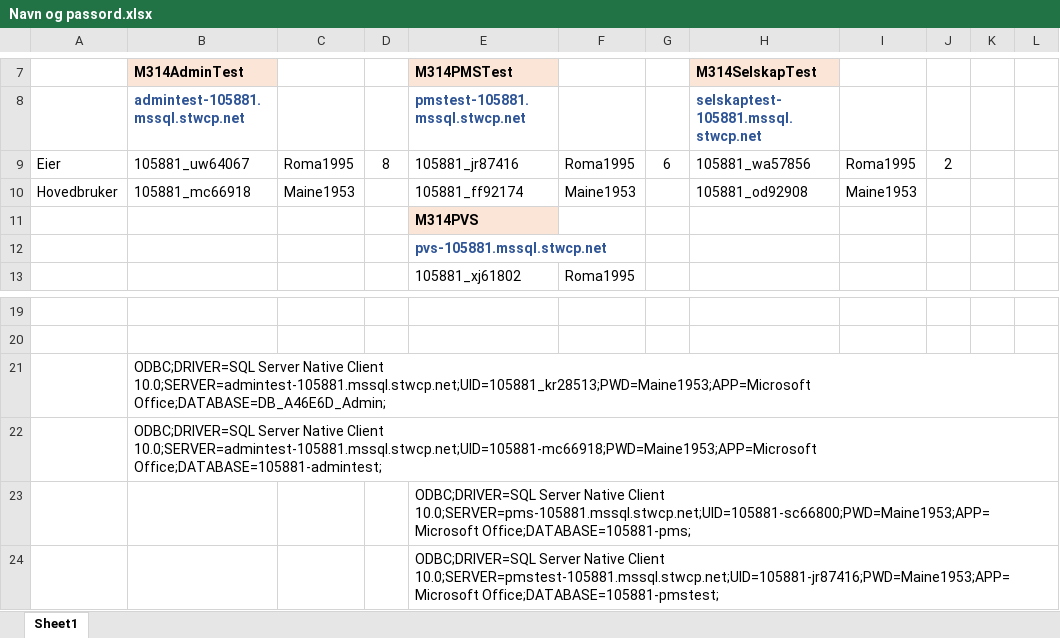
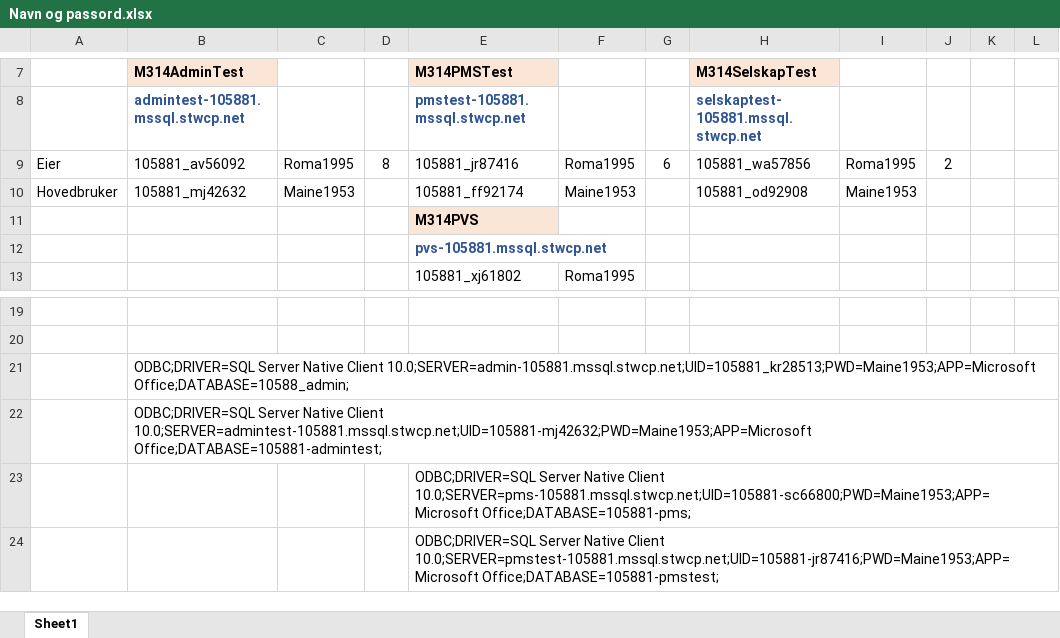
Before and after one commit to Kringla/MaineBoat, an Excel workbook: Source/VariousSupporting/Navn og passord.xlsx, sheet Sheet1, drawn as a sheet; only a part is shown, gaps mark what is left out; values as stored, in another font and other column widths than the file's, no borders; the diff names each change by its address in the sheet, - before the commit and + after, or states it on an @@ line.

```diff
--- a/Source/VariousSupporting/Navn og passord.xlsx (sheet Sheet1)
+++ b/Source/VariousSupporting/Navn og passord.xlsx (sheet Sheet1)
-B9: 105881_uw64067
+B9: 105881_av56092
-B10: 105881_mc66918
+B10: 105881_mj42632
-B21: …Native Client 10.0;SERVER=admintest-105881.mssql.stwcp.net;UID=105881_kr28513;PWD=Maine1953;APP=Microsoft Office;DATABASE=DB_A46E6D_Admin;
+B21: …Native Client 10.0;SERVER=admin-105881.mssql.stwcp.net;UID=105881_kr28513;PWD=Maine1953;APP=Microsoft Office;DATABASE=10588_admin;
-B22: …Native Client 10.0;SERVER=admintest-105881.mssql.stwcp.net;UID=105881-mc66918;PWD=Maine1953;APP=Microsoft Office;DATABASE=105881-admintest;
+B22: …Native Client 10.0;SERVER=admintest-105881.mssql.stwcp.net;UID=105881-mj42632;PWD=Maine1953;APP=Microsoft Office;DATABASE=105881-admintest;
```
Also changed, not shown: 15 other files.
